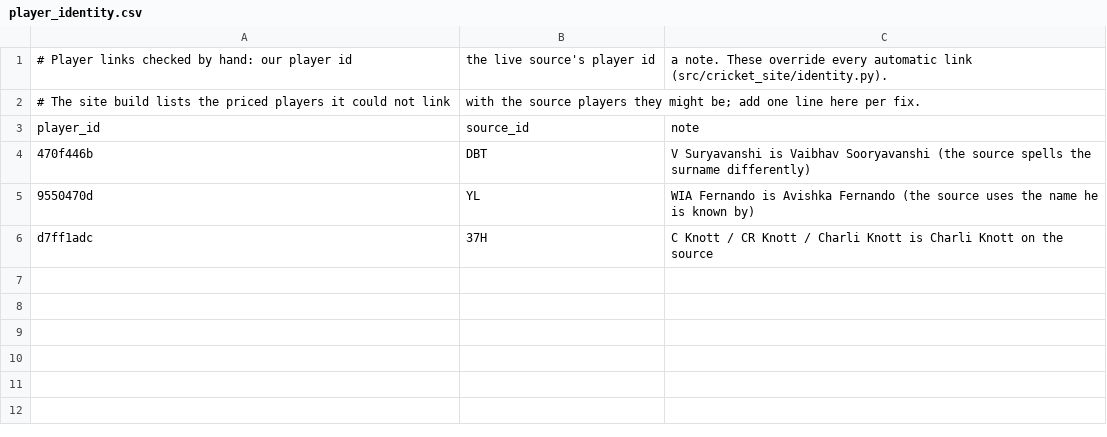
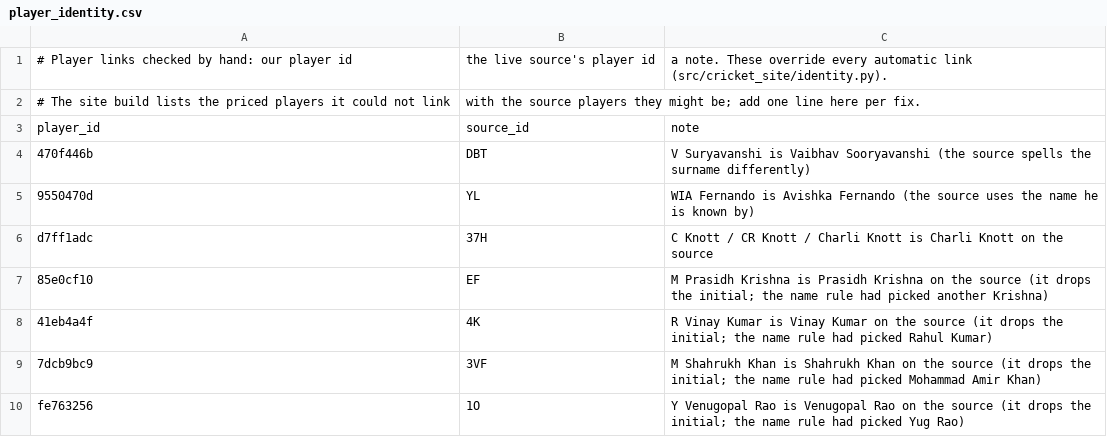
Before and after one commit to dheerajgoel17/cricket-data, a CSV file: data/mappings/player_identity.csv, drawn as a sheet.

```diff
--- a/data/mappings/player_identity.csv
+++ b/data/mappings/player_identity.csv
@@ -6 +6,5 @@ player_id,source_id,note
 d7ff1adc,37H,C Knott / CR Knott / Charli Knott is Charli Knott on the source
+85e0cf10,EF,M Prasidh Krishna is Prasidh Krishna on the source (it drops the initial; the name rule had picked another Krishna)
+41eb4a4f,4K,R Vinay Kumar is Vinay Kumar on the source (it drops the initial; the name rule had picked Rahul Kumar)
+7dcb9bc9,3VF,M Shahrukh Khan is Shahrukh Khan on the source (it drops the initial; the name rule had picked Mohammad Amir Khan)
+fe763256,1O,Y Venugopal Rao is Venugopal Rao on the source (it drops the initial; the name rule had picked Yug Rao)
```
Also changed, not shown: 28 other files.
